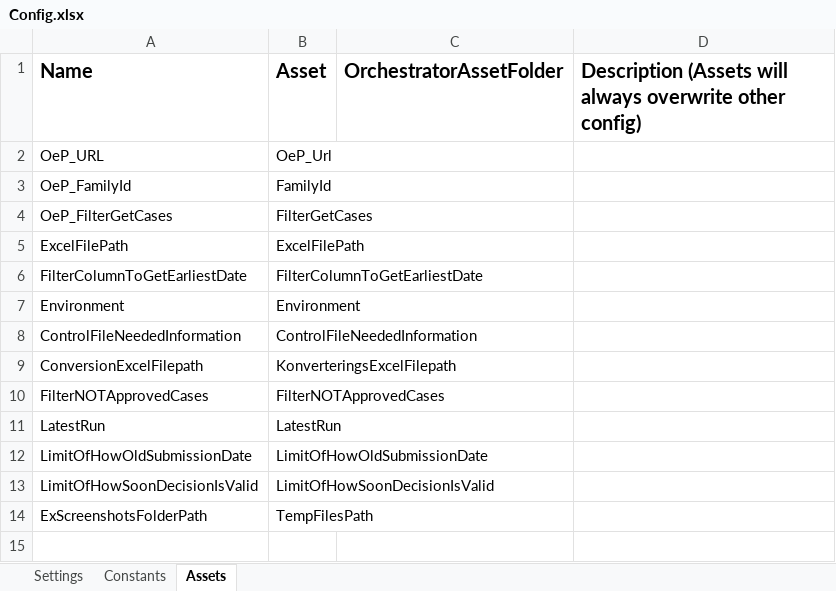
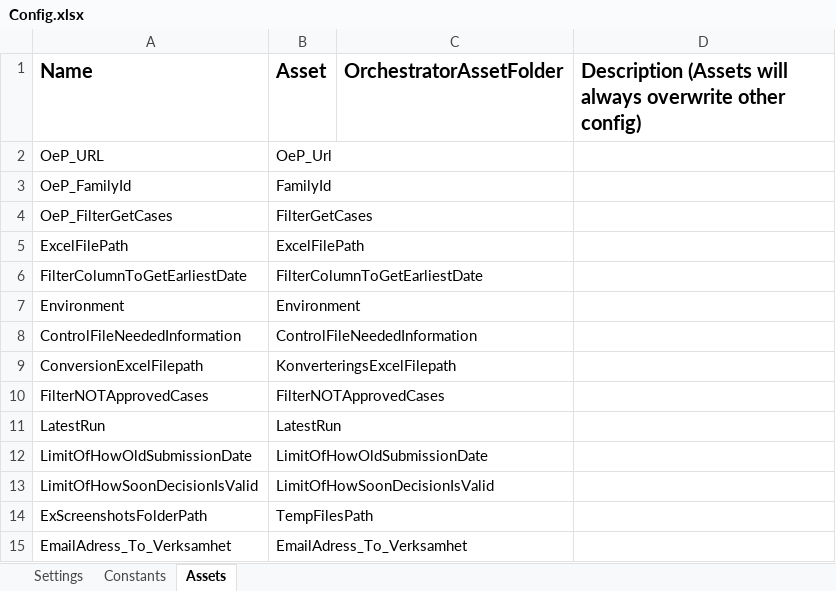
Before and after one commit to Sundsvallskommun/RPA-MasterFil_Grundskola, an Excel workbook: Data/Config.xlsx, sheet Assets, drawn as a sheet; values as stored, in another font and other column widths than the file's, no borders; the diff names each change by its address in the sheet, - before the commit and + after, or states it on an @@ line.

```diff
--- a/Data/Config.xlsx (sheet Assets)
+++ b/Data/Config.xlsx (sheet Assets)
+row 15: EmailAdress_To_Verksamhet | EmailAdress_To_Verksamhet
```
Also changed, not shown: sheet Settings, 6 other files.
